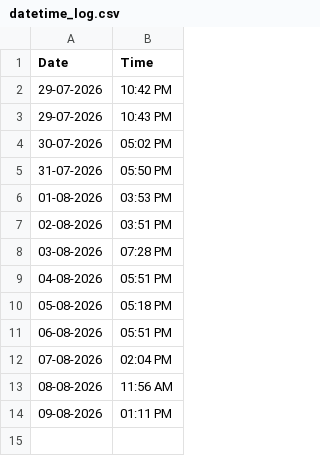
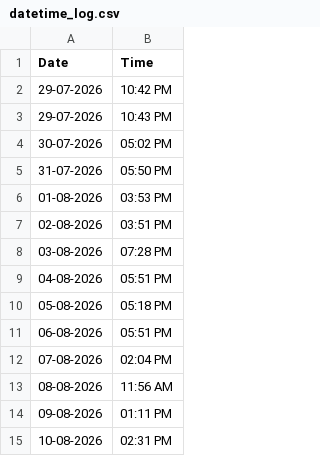
Before and after one commit to Bharath-Git-Dev/bharath-git-dev.github.io, a CSV file: datetime_log.csv, drawn as a sheet; the diff names each change by its address in the sheet, - before the commit and + after, or states it on an @@ line.

```diff
--- a/datetime_log.csv
+++ b/datetime_log.csv
+row 15: 10-08-2026 | 02:31 PM
```
